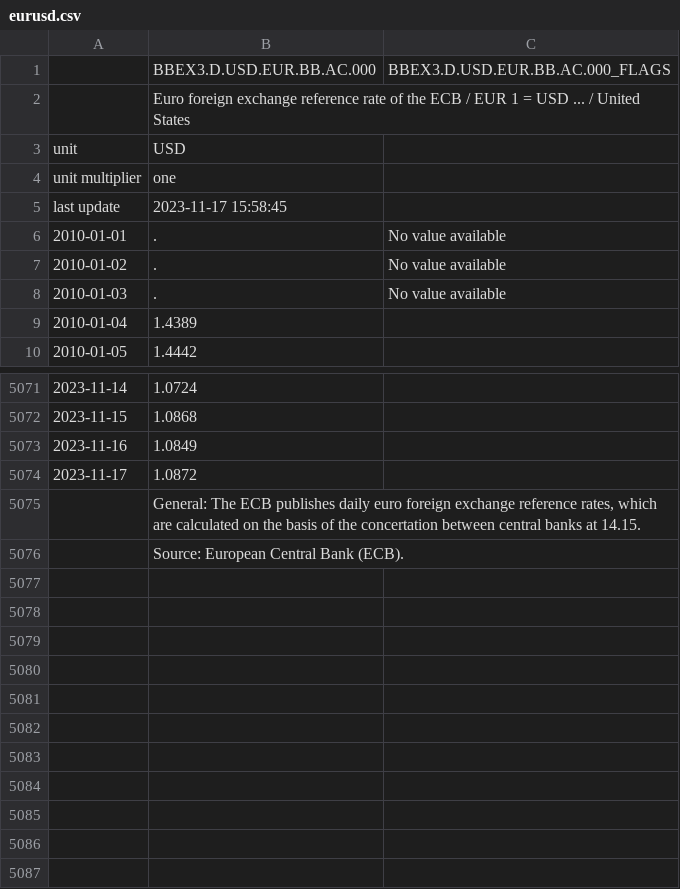
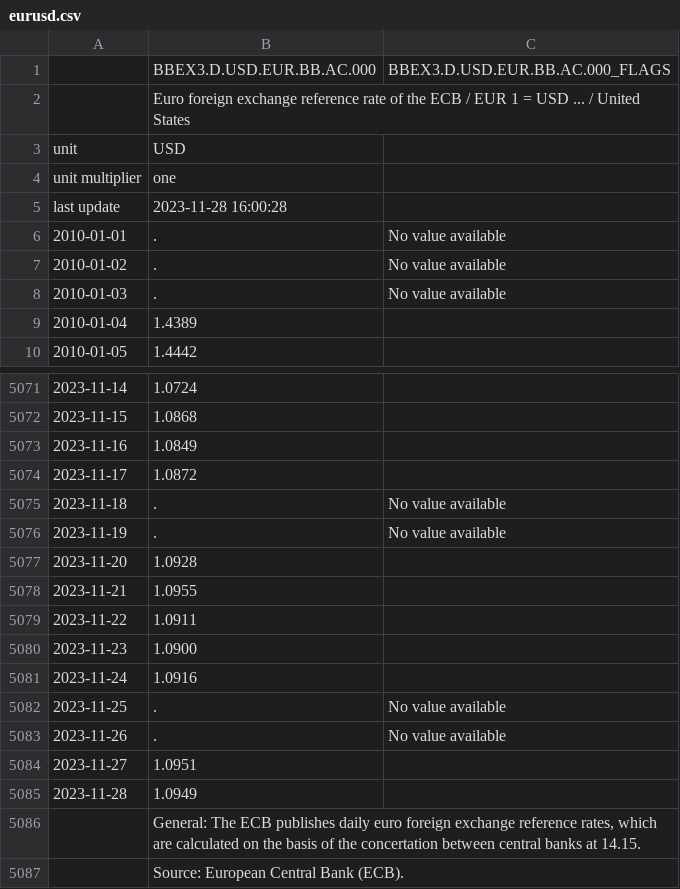
Before and after one commit to laroche/tastyworks-pnl, a CSV file: eurusd.csv, drawn as a sheet; only a part is shown, gaps mark what is left out.

Commit message:
update eurusd

```diff
--- a/eurusd.csv
+++ b/eurusd.csv
@@ -4,3 +4,3 @@ unit,USD,
 unit multiplier,one,
-last update,2023-11-17 15:58:45,
+last update,2023-11-28 16:00:28,
 2010-01-01,.,No value available
@@ -5074,2 +5074,13 @@ last update,2023-11-17 15:58:45,
 2023-11-17,1.0872,
+2023-11-18,.,No value available
+2023-11-19,.,No value available
+2023-11-20,1.0928,
+2023-11-21,1.0955,
+2023-11-22,1.0911,
+2023-11-23,1.0900,
+2023-11-24,1.0916,
+2023-11-25,.,No value available
+2023-11-26,.,No value available
+2023-11-27,1.0951,
+2023-11-28,1.0949,
 "","General: The ECB publishes daily euro foreign exchange reference rates, which are calculated on the basis of the concertation between central banks at 14.15.",
```
